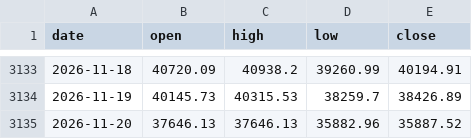
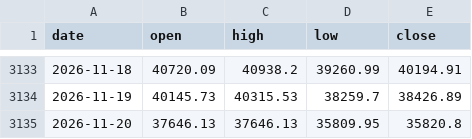
Before and after one commit to maxhse/market-regime, a CSV file: data/public/twii.csv, drawn as a sheet; only a part is shown, gaps mark what is left out.

```diff
--- a/data/public/twii.csv
+++ b/data/public/twii.csv
@@ -3134,2 +3134,2 @@ date,open,high,low,close
 2026-11-19,40145.73,40315.53,38259.7,38426.89
-2026-11-20,37646.13,37646.13,35882.96,35887.52
+2026-11-20,37646.13,37646.13,35809.95,35820.8
```
Also changed, not shown: 4 other files.
